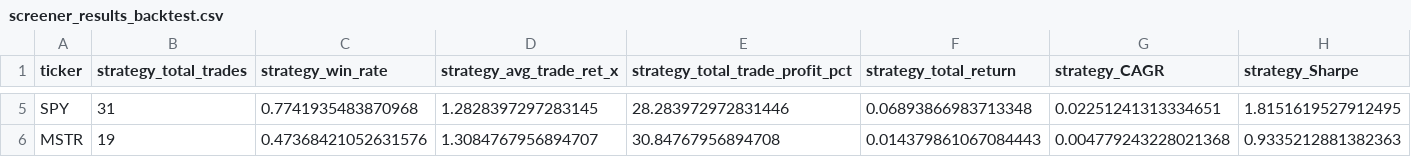
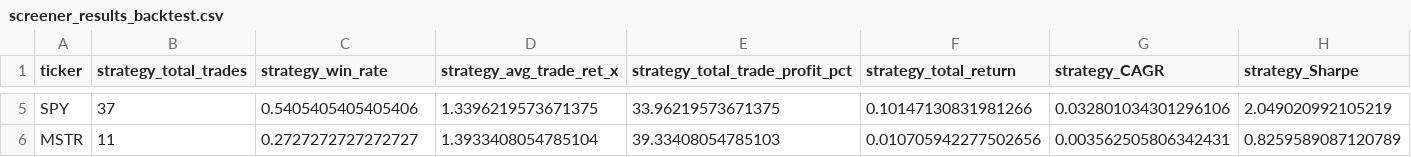
Before and after one commit to sebastian-siemianowski/python-options, a CSV file: screener_results_backtest.csv, drawn as a sheet; only a part is shown, gaps mark what is left out; the diff covers the shown part only; the diff names each change by its address in the sheet, - before the commit and + after, or states it on an @@ line.

```diff
--- a/screener_results_backtest.csv
+++ b/screener_results_backtest.csv
-B5 (strategy_total_trades): 31
+B5 (strategy_total_trades): 37
-C5 (strategy_win_rate): 0.7741935483870968
+C5 (strategy_win_rate): 0.5405405405405406
-D5 (strategy_avg_trade_ret_x): 1.2828397297283145
+D5 (strategy_avg_trade_ret_x): 1.3396219573671375
-E5 (strategy_total_trade_profit_pct): 28.283972972831446
+E5 (strategy_total_trade_profit_pct): 33.96219573671375
-F5 (strategy_total_return): 0.06893866983713348
+F5 (strategy_total_return): 0.10147130831981266
-G5 (strategy_CAGR): 0.02251241313334651
+G5 (strategy_CAGR): 0.032801034301296106
-H5 (strategy_Sharpe): 1.8151619527912495
+H5 (strategy_Sharpe): 2.049020992105219
-B6 (strategy_total_trades): 19
+B6 (strategy_total_trades): 11
-C6 (strategy_win_rate): 0.47368421052631576
+C6 (strategy_win_rate): 0.2727272727272727
-D6 (strategy_avg_trade_ret_x): 1.3084767956894707
+D6 (strategy_avg_trade_ret_x): 1.3933408054785104
-E6 (strategy_total_trade_profit_pct): 30.84767956894708
+E6 (strategy_total_trade_profit_pct): 39.33408054785103
-F6 (strategy_total_return): 0.014379861067084443
+F6 (strategy_total_return): 0.010705942277502656
-G6 (strategy_CAGR): 0.004779243228021368
+G6 (strategy_CAGR): 0.003562505806342431
-H6 (strategy_Sharpe): 0.9335212881382363
+H6 (strategy_Sharpe): 0.8259589087120789
```
Also changed, not shown: 57 edited cells elsewhere in this file, backtests/AAPL_equity.csv, backtests/MSFT_equity.csv, 4 other files.
